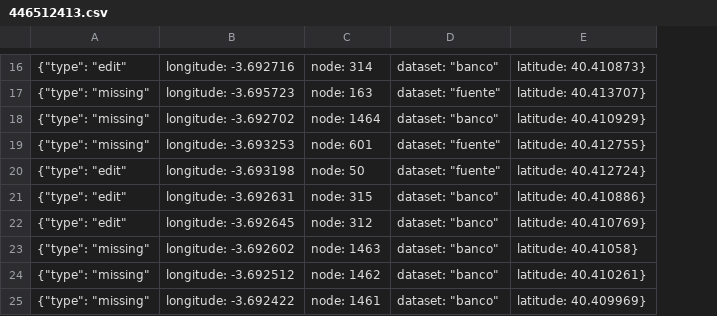
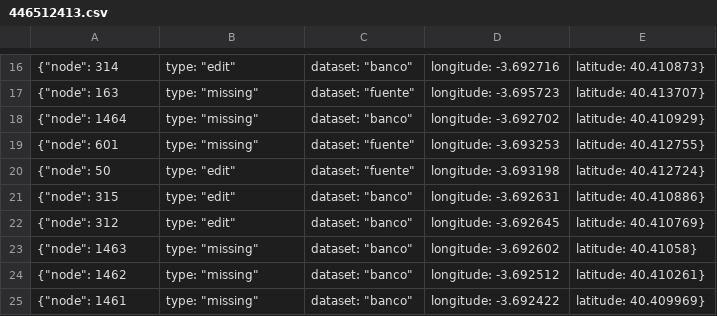
Before and after one commit to medialab-prado/doctordata, a CSV file: bot/446512413.csv, drawn as a sheet; only a part is shown, gaps mark what is left out; removed rows and columns are numbered as before the commit, all else as after; the diff covers the shown part only; the diff names each change by its address in the sheet, - before the commit and + after, or states it on an @@ line.

```diff
--- a/bot/446512413.csv
+++ b/bot/446512413.csv
-column C, rows 16-25: node: 314 | node: 163 | node: 1464 | node: 601 | node: 50 | node: 315 | node: 312 | node: 1463 | node: 1462 | node: 1461
+column D, rows 16-25: longitude: -3.692716 | longitude: -3.695723 | longitude: -3.692702 | longitude: -3.693253 | longitude: -3.693198 | longitude: -3.692631 | longitude: -3.692645 | longitude: -3.692602 | longitude: -3.692512 | longitude: -3.692422
-A16: {"type": "edit"
+A16: {"node": 314
-B16: longitude: -3.692716
+B16: type: "edit"
-A17: {"type": "missing"
+A17: {"node": 163
-B17: longitude: -3.695723
+B17: type: "missing"
-A18: {"type": "missing"
+A18: {"node": 1464
-B18: longitude: -3.692702
+B18: type: "missing"
-A19: {"type": "missing"
+A19: {"node": 601
-B19: longitude: -3.693253
+B19: type: "missing"
-A20: {"type": "edit"
+A20: {"node": 50
-B20: longitude: -3.693198
+B20: type: "edit"
-A21: {"type": "edit"
+A21: {"node": 315
-B21: longitude: -3.692631
+B21: type: "edit"
-A22: {"type": "edit"
+A22: {"node": 312
-B22: longitude: -3.692645
+B22: type: "edit"
-A23: {"type": "missing"
+A23: {"node": 1463
-B23: longitude: -3.692602
+B23: type: "missing"
-A24: {"type": "missing"
+A24: {"node": 1462
-B24: longitude: -3.692512
+B24: type: "missing"
-A25: {"type": "missing"
+A25: {"node": 1461
-B25: longitude: -3.692422
+B25: type: "missing"
```
Also changed, not shown: 30 edited cells elsewhere in this file, 24 other files.
